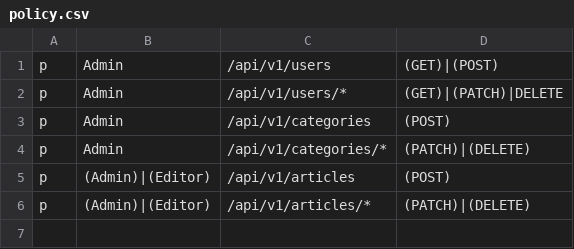
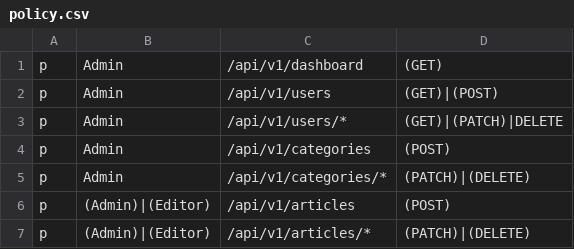
Before and after one commit to bannakonz/go-restful-api, a CSV file: config/policy.csv, drawn as a sheet.

Commit message:
Add endpoint dashboard

```diff
--- a/config/policy.csv
+++ b/config/policy.csv
@@ -1 +1,2 @@
+p, Admin, /api/v1/dashboard, (GET)
 p, Admin, /api/v1/users, (GET)|(POST)
```
Also changed, not shown: 2 other files.
